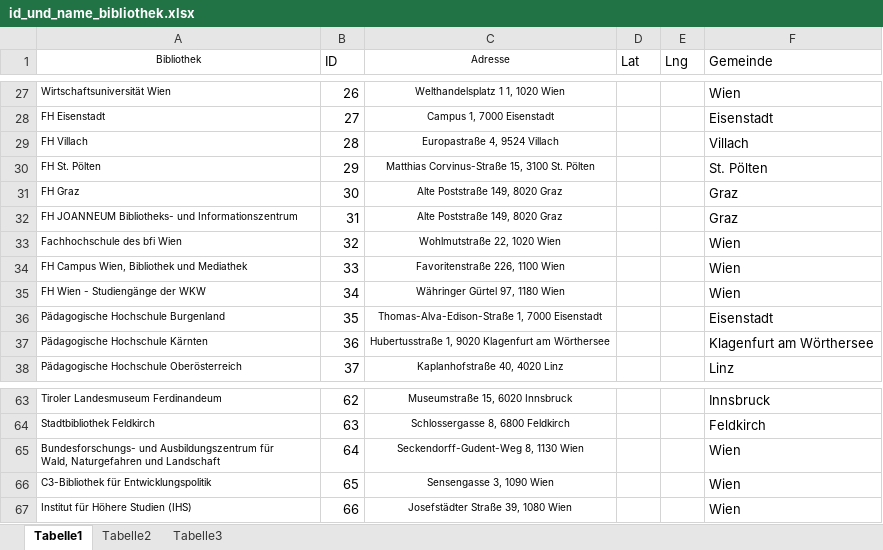
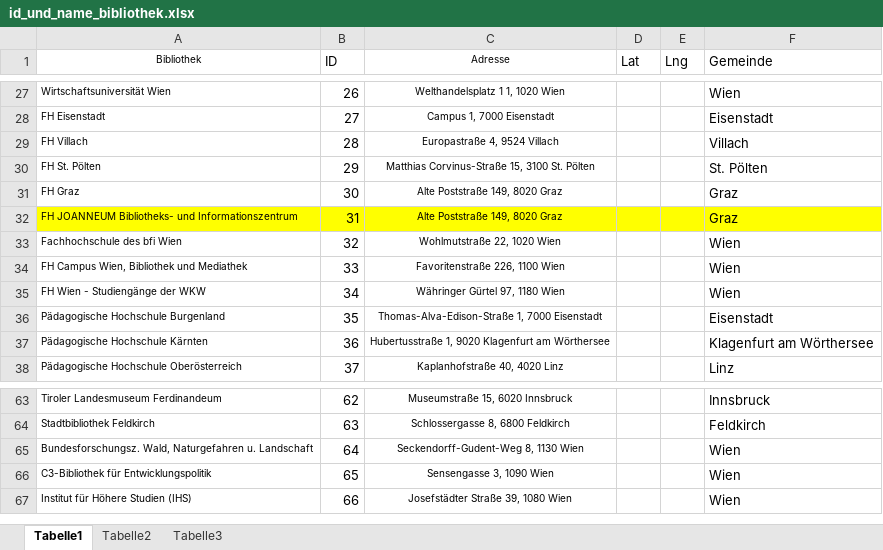
Before and after one commit to schnurli13/Libraries, an Excel workbook: source/data/scientific_and_special_libraries/id_und_name_bibliothek.xlsx, sheet Tabelle1, drawn as a sheet; only a part is shown, gaps mark what is left out; values as stored, in another font and other column widths than the file's, no borders; ↵ is a line break in a cell; the diff covers the shown part only; the diff names each change by its address in the sheet, - before the commit and + after, or states it on an @@ line.

```diff
--- a/source/data/scientific_and_special_libraries/id_und_name_bibliothek.xlsx (sheet Tabelle1)
+++ b/source/data/scientific_and_special_libraries/id_und_name_bibliothek.xlsx (sheet Tabelle1)
-A32:F32 fill: none
+A32:F32 fill: #FFFF00
-A65 (Bibliothek): Bundesforschungs- und Ausbildungszentrum für ↵ Wald, Naturgefahren und Landschaft
+A65 (Bibliothek): Bundesforschungsz. Wald, Naturgefahren u. Landschaft
```
Also changed, not shown: 6 edited cells and cell formats elsewhere in this sheet, 7 other files.
